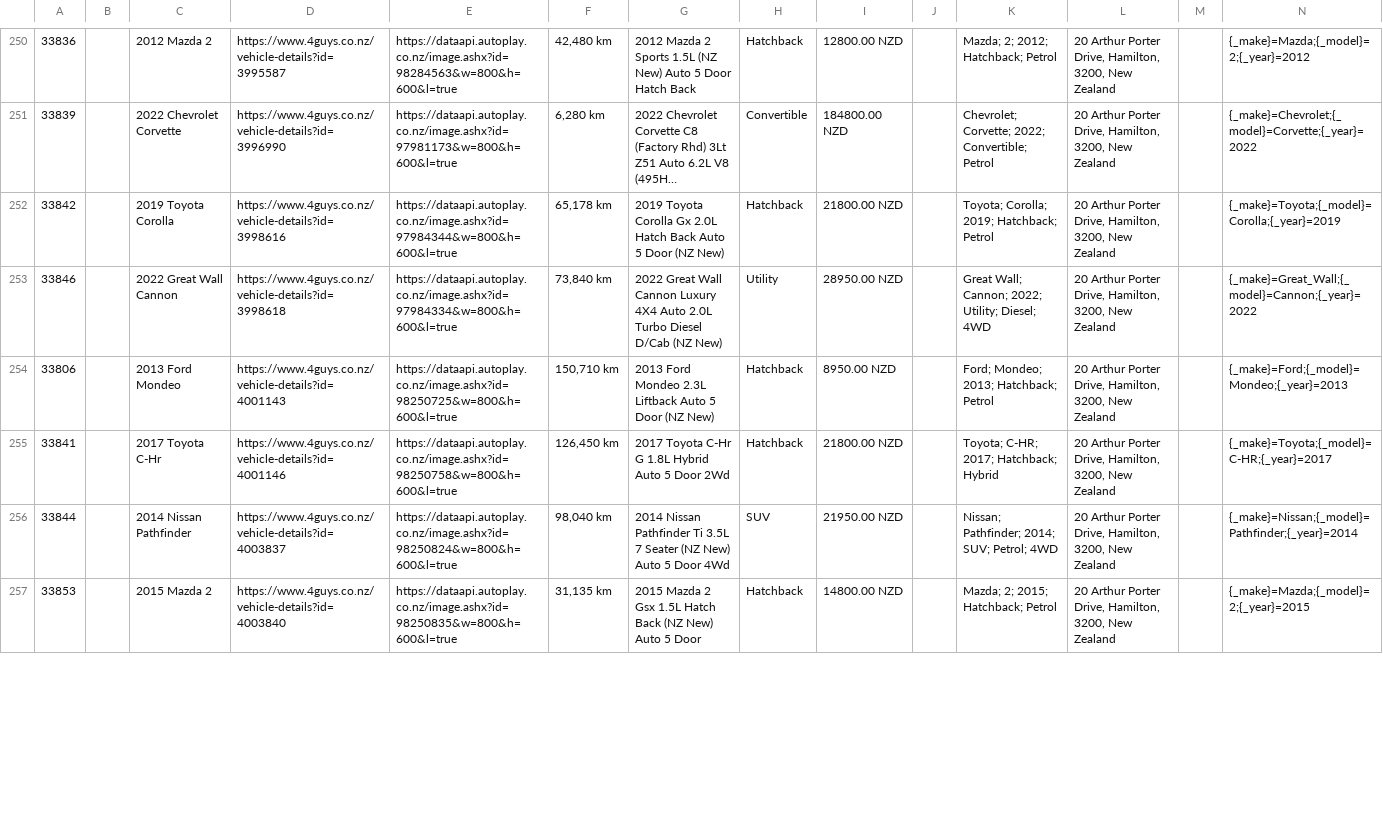
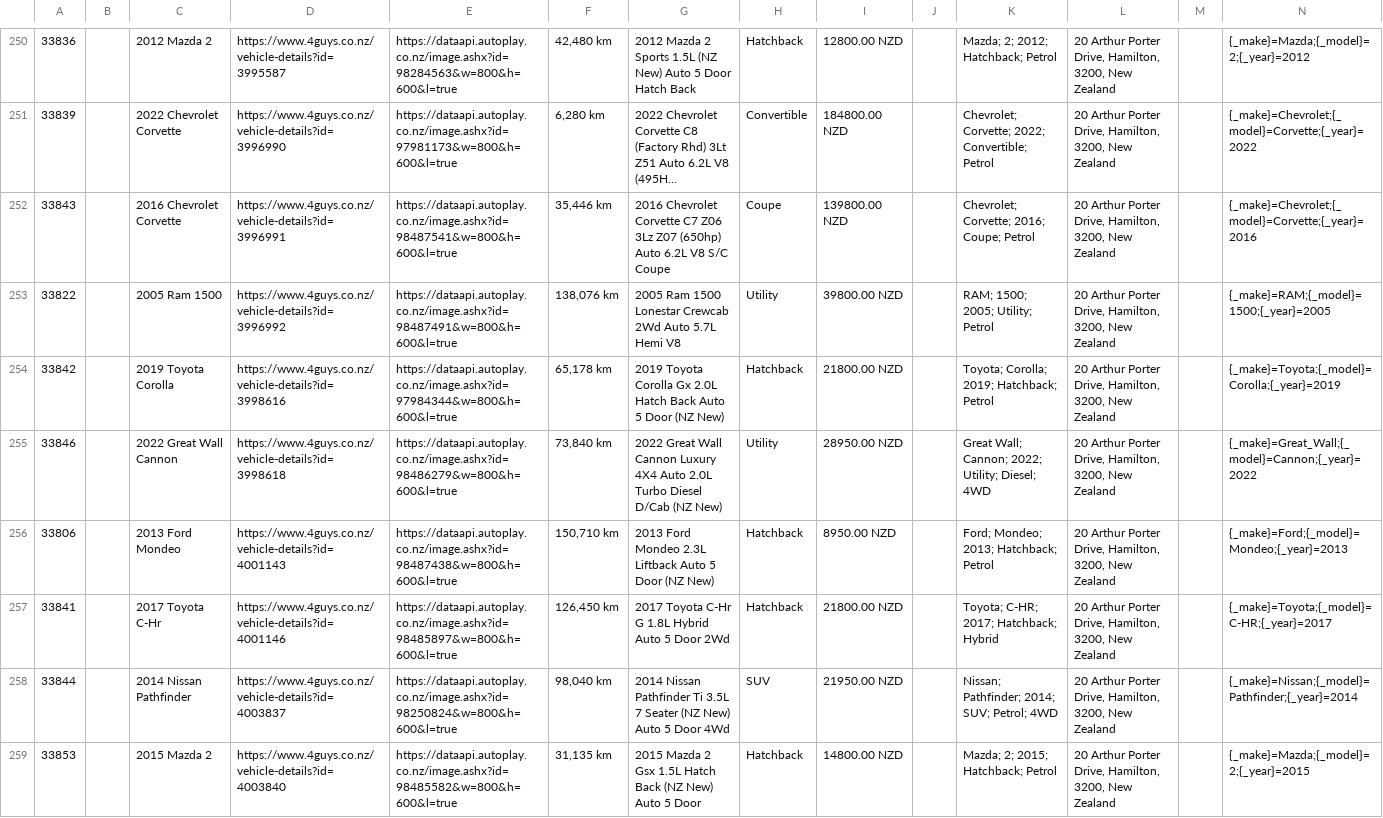
Before and after one commit to enquiries-svg/4guys-sitemap, a CSV file: remarketing-feed.csv, drawn as a sheet; only a part is shown, gaps mark what is left out; long unchanged cells end in …; addresses are those after the commit; rows hold the shown columns only; the diff covers the shown part only; the diff names each change by its address in the sheet, - before the commit and + after, or states it on an @@ line.

```diff
--- a/remarketing-feed.csv
+++ b/remarketing-feed.csv
+row 252: 33843 |  | 2016 Chevrolet Corvette | https://www.4guys.co.nz/vehicle-details?id=3996991 | https://dataapi.autoplay.co.nz/image.ashx?id=98487541&w=800&h=600&l=true | 35,446 km | 2016 Chevrolet Corvette C7 Z06 3Lz Z07 (650hp) Auto 6.2L V8 S/C Coupe | Coupe | 139800.00 NZD |  | Chevrolet; Corvette; 2016; Coupe; Petrol | 20 Arthur Porter Drive, Hamilton, 3200, New Zealand |  | {_make}=Chevrolet;{_model}=Corvette;{_year}=2016
+row 253: 33822 |  | 2005 Ram 1500 | https://www.4guys.co.nz/vehicle-details?id=3996992 | https://dataapi.autoplay.co.nz/image.ashx?id=98487491&w=800&h=600&l=true | 138,076 km | 2005 Ram 1500 Lonestar Crewcab 2Wd Auto 5.7L Hemi V8 | Utility | 39800.00 NZD |  | RAM; 1500; 2005; Utility; Petrol | 20 Arthur Porter Drive, Hamilton, 3200, New Zealand |  | {_make}=RAM;{_model}=1500;{_year}=2005
-E255: https://dataapi.autoplay.co.nz/image.ashx?id=97984334&w=800&h=600&l=true
+E255: https://dataapi.autoplay.co.nz/image.ashx?id=98486279&w=800&h=600&l=true
-E256: https://dataapi.autoplay.co.nz/image.ashx?id=98250725&w=800&h=600&l=true
+E256: https://dataapi.autoplay.co.nz/image.ashx?id=98487438&w=800&h=600&l=true
-E257: https://dataapi.autoplay.co.nz/image.ashx?id=98250758&w=800&h=600&l=true
+E257: https://dataapi.autoplay.co.nz/image.ashx?id=98485897&w=800&h=600&l=true
-E259: https://dataapi.autoplay.co.nz/image.ashx?id=98250835&w=800&h=600&l=true
+E259: https://dataapi.autoplay.co.nz/image.ashx?id=98485582&w=800&h=600&l=true
```
Also changed, not shown: 7 edited cells elsewhere in this file, meta-vehicle-feed.csv, tiktok-vehicle-feed.csv, 2 other files.
